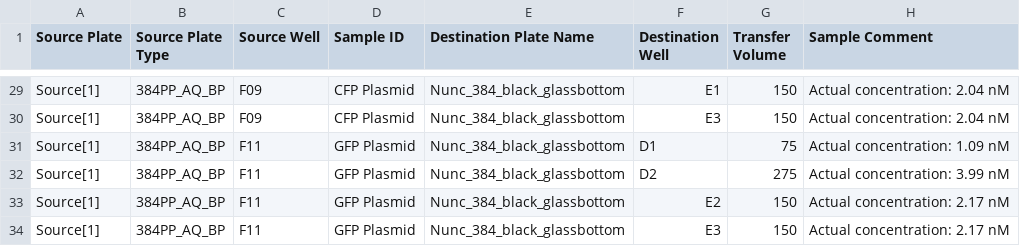
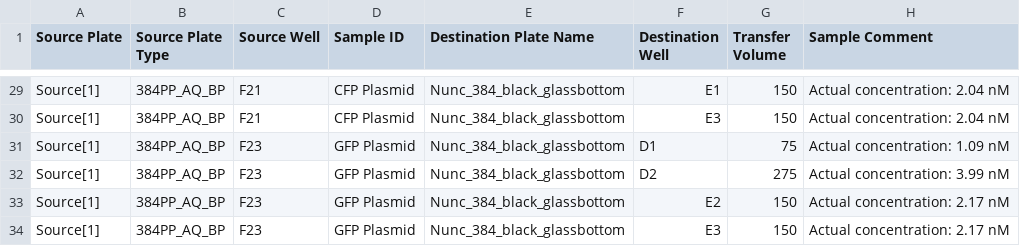
Before and after one commit to sclamons/murraylab_tools, a CSV file: examples/txtl_setup/outputs/TX-TL_setup_example_EchoInput.csv, drawn as a sheet; only a part is shown, gaps mark what is left out; the diff covers the shown part only; the diff names each change by its address in the sheet, - before the commit and + after, or states it on an @@ line.

```diff
--- a/examples/txtl_setup/outputs/TX-TL_setup_example_EchoInput.csv
+++ b/examples/txtl_setup/outputs/TX-TL_setup_example_EchoInput.csv
-C29:C30 (Source Well): F09
+C29:C30 (Source Well): F21
-C31:C34 (Source Well): F11
+C31:C34 (Source Well): F23
```
Also changed, not shown: 27 edited cells elsewhere in this file, 3 other files.
